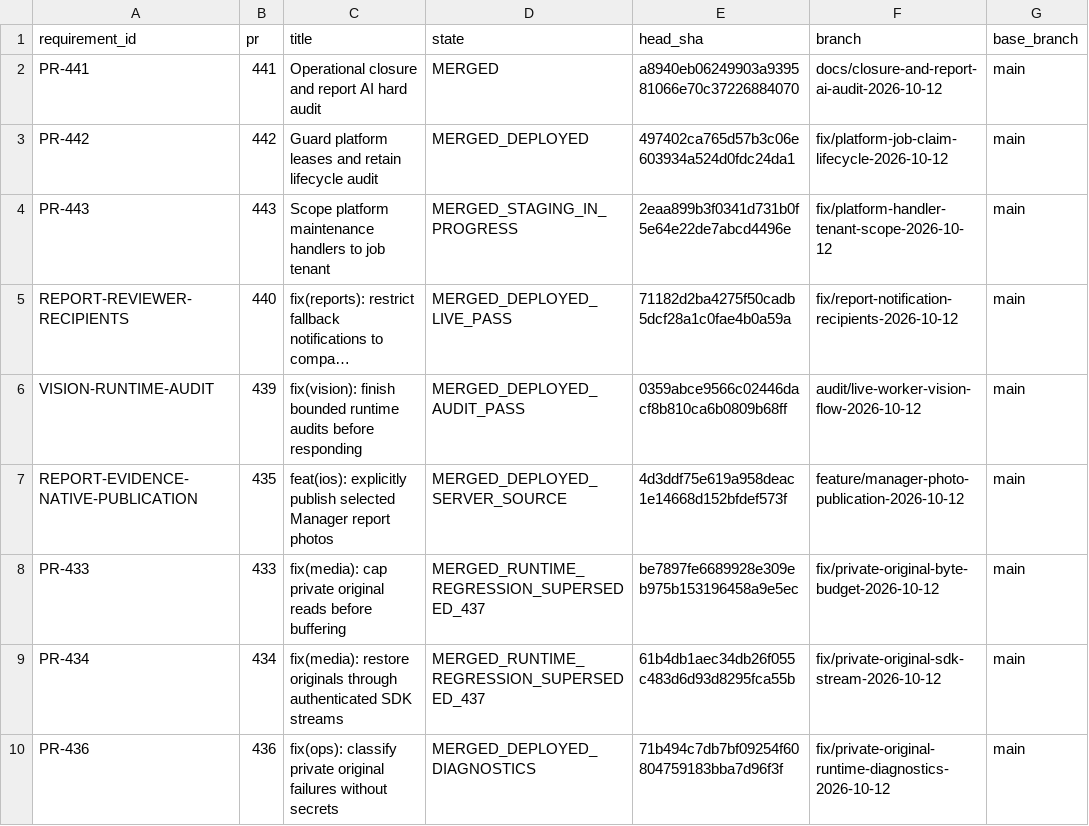
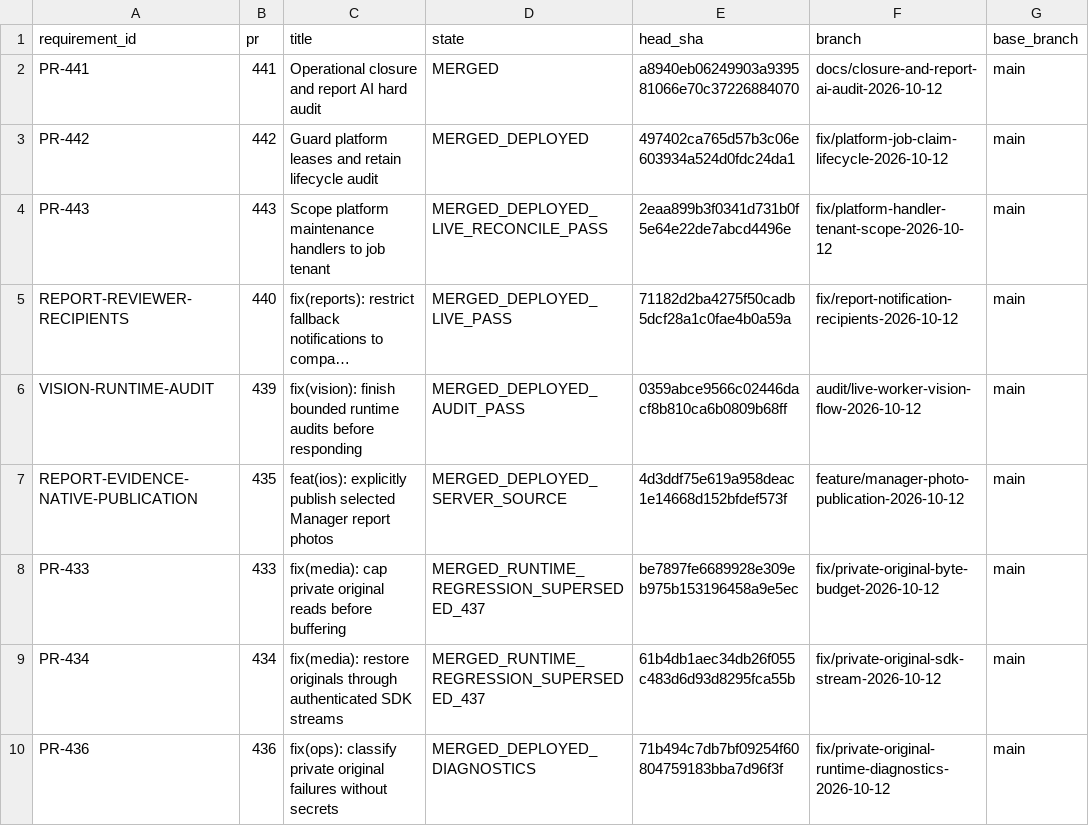
Before and after one commit to 2qjckdknjf-ctrl/Aistroyka-web, a CSV file: docs/tasks/ACTIVE_WORK_REGISTRY.csv, drawn as a sheet; only a part is shown; long unchanged cells end in …; the diff names each change by its address in the sheet, - before the commit and + after, or states it on an @@ line.

```diff
--- a/docs/tasks/ACTIVE_WORK_REGISTRY.csv
+++ b/docs/tasks/ACTIVE_WORK_REGISTRY.csv
-D4 (state): MERGED_STAGING_IN_PROGRESS
+D4 (state): MERGED_DEPLOYED_LIVE_RECONCILE_PASS
```
Also changed, not shown: 6 other files.
